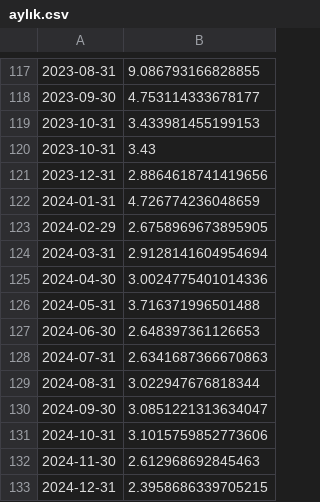
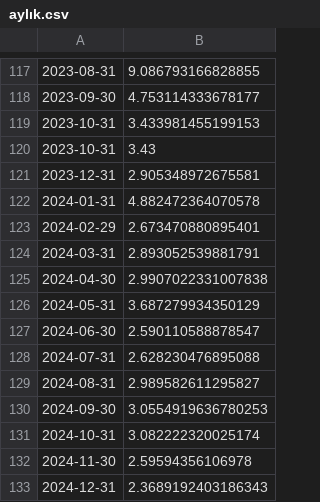
Before and after one commit to mutlususamuru/streamlit-inflation, a CSV file: aylık.csv, drawn as a sheet; only a part is shown, gaps mark what is left out.

```diff
--- a/aylık.csv
+++ b/aylık.csv
@@ -120,14 +120,14 @@
 2023-10-31,3.43
-2023-12-31,2.8864618741419656
-2024-01-31,4.726774236048659
-2024-02-29,2.6758969673895905
-2024-03-31,2.9128141604954694
-2024-04-30,3.0024775401014336
-2024-05-31,3.716371996501488
-2024-06-30,2.648397361126653
-2024-07-31,2.6341687366670863
-2024-08-31,3.022947676818344
-2024-09-30,3.0851221313634047
-2024-10-31,3.1015759852773606
-2024-11-30,2.612968692845463
-2024-12-31,2.3958686339705215
+2023-12-31,2.905348972675581
+2024-01-31,4.882472364070578
+2024-02-29,2.673470880895401
+2024-03-31,2.893052539881791
+2024-04-30,2.9907022331007838
+2024-05-31,3.687279934350129
+2024-06-30,2.590110588878547
+2024-07-31,2.628230476895088
+2024-08-31,2.989582611295827
+2024-09-30,3.0554919636780253
+2024-10-31,3.082222320025174
+2024-11-30,2.59594356106978
+2024-12-31,2.3689192403186343
```
Also changed, not shown: yıllıktahmin.csv.
